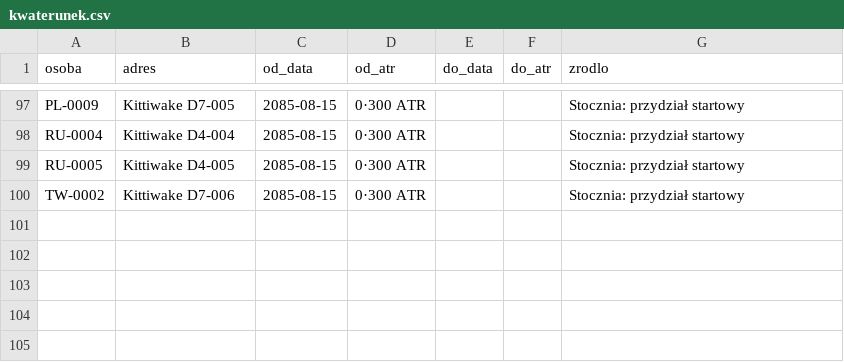
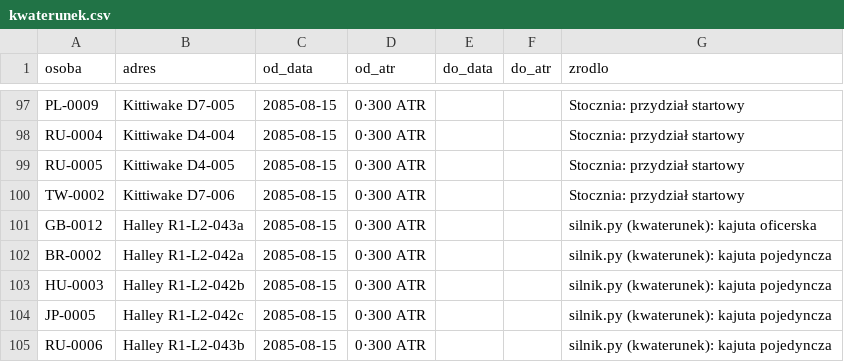
Before and after one commit to himikogalaxy/himiko, a CSV file: kwaterunek.csv, drawn as a sheet; only a part is shown, gaps mark what is left out; the diff names each change by its address in the sheet, - before the commit and + after, or states it on an @@ line.

```diff
--- a/kwaterunek.csv
+++ b/kwaterunek.csv
+row 101: GB-0012 | Halley R1-L2-043a | 2085-08-15 | 0·300 ATR |  |  | silnik.py (kwaterunek): kajuta oficerska
+row 102: BR-0002 | Halley R1-L2-042a | 2085-08-15 | 0·300 ATR |  |  | silnik.py (kwaterunek): kajuta pojedyncza
+row 103: HU-0003 | Halley R1-L2-042b | 2085-08-15 | 0·300 ATR |  |  | silnik.py (kwaterunek): kajuta pojedyncza
+row 104: JP-0005 | Halley R1-L2-042c | 2085-08-15 | 0·300 ATR |  |  | silnik.py (kwaterunek): kajuta pojedyncza
+row 105: RU-0006 | Halley R1-L2-043b | 2085-08-15 | 0·300 ATR |  |  | silnik.py (kwaterunek): kajuta pojedyncza
```
